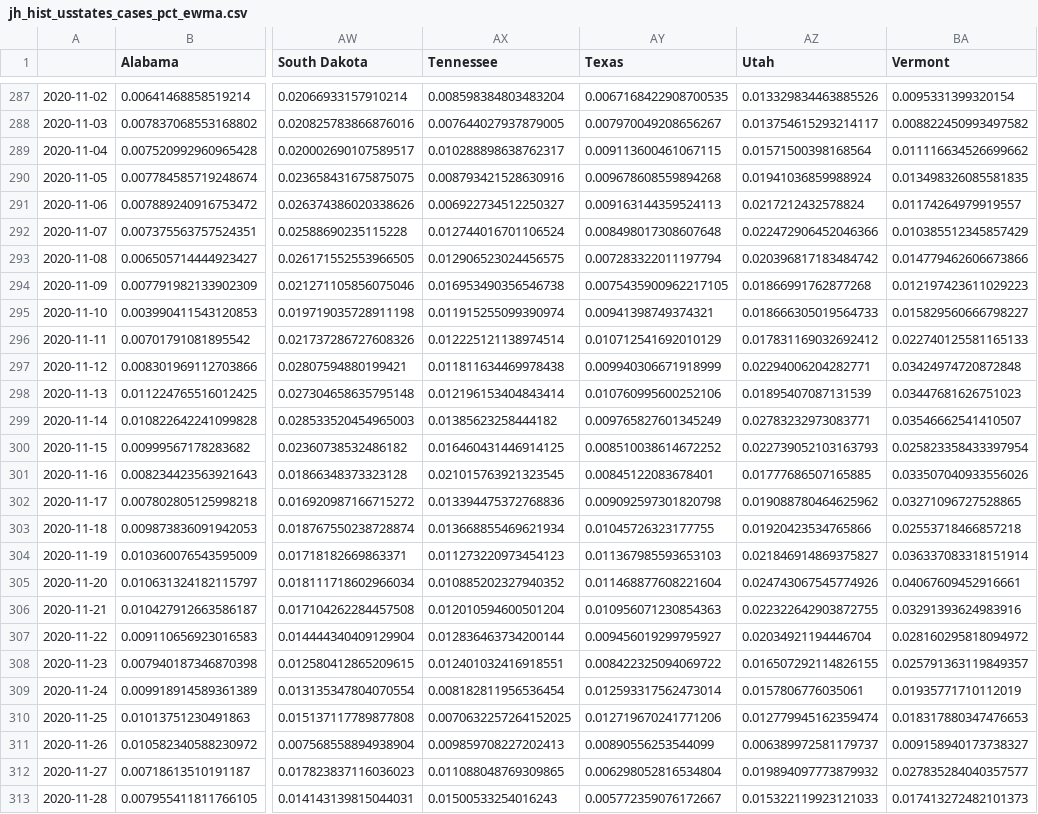
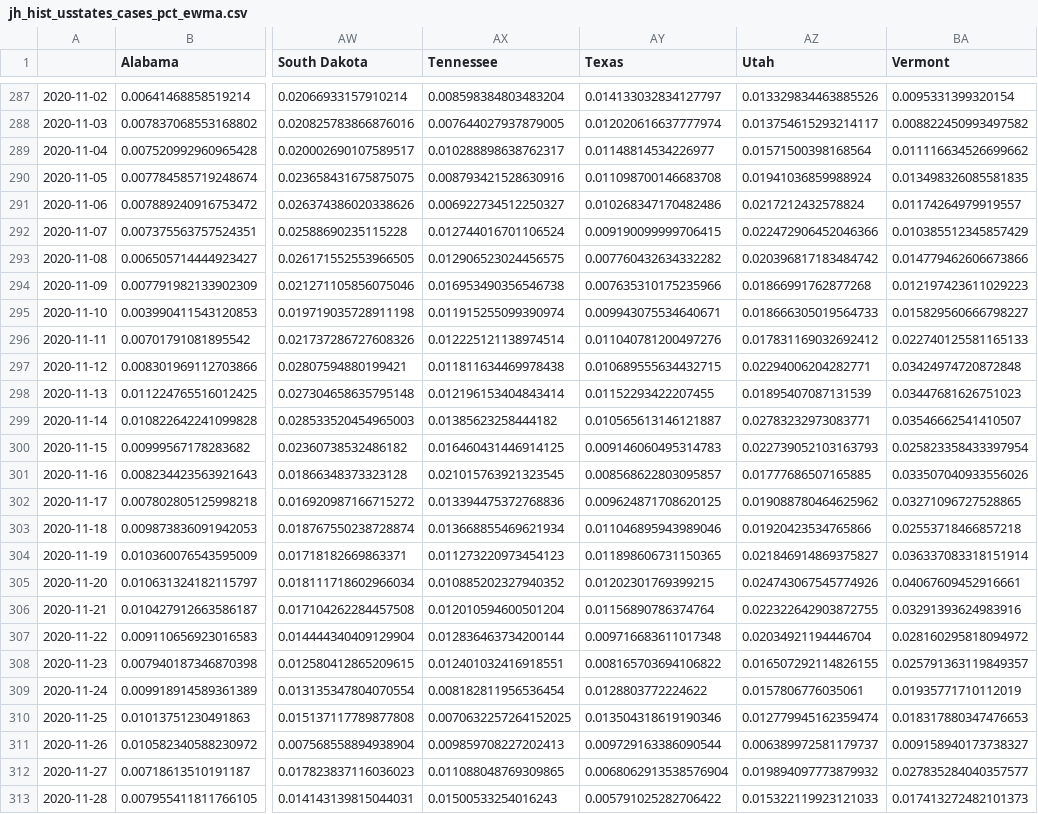
Before and after one commit to BrianLDev/Covid19_Analytics, a CSV file: Datasets/JH/jh_hist_usstates_cases_pct_ewma.csv, drawn as a sheet; only a part is shown, gaps mark what is left out; the diff covers the shown part only; the diff names each change by its address in the sheet, - before the commit and + after, or states it on an @@ line.

```diff
--- a/Datasets/JH/jh_hist_usstates_cases_pct_ewma.csv
+++ b/Datasets/JH/jh_hist_usstates_cases_pct_ewma.csv
-AY287 (Texas): 0.0067168422908700535
+AY287 (Texas): 0.014133032834127797
-AY288 (Texas): 0.007970049208656267
+AY288 (Texas): 0.012020616637777974
-AY289 (Texas): 0.009113600461067115
+AY289 (Texas): 0.01148814534226977
-AY290 (Texas): 0.009678608559894268
+AY290 (Texas): 0.011098700146683708
-AY291 (Texas): 0.009163144359524113
+AY291 (Texas): 0.010268347170482486
-AY292 (Texas): 0.008498017308607648
+AY292 (Texas): 0.009190099999706415
-AY293 (Texas): 0.007283322011197794
+AY293 (Texas): 0.007760432634332282
-AY294 (Texas): 0.0075435900962217105
+AY294 (Texas): 0.007635310175235966
-AY295 (Texas): 0.00941398749374321
+AY295 (Texas): 0.009943075534640671
-AY296 (Texas): 0.010712541692010129
+AY296 (Texas): 0.011040781200497276
-AY297 (Texas): 0.009940306671918999
+AY297 (Texas): 0.010689555634432715
-AY298 (Texas): 0.010760995600252106
+AY298 (Texas): 0.01152293422207455
-AY299 (Texas): 0.009765827601345249
+AY299 (Texas): 0.010565613146121887
-AY300 (Texas): 0.008510038614672252
+AY300 (Texas): 0.009146060495314783
-AY301 (Texas): 0.00845122083678401
+AY301 (Texas): 0.008568622803095857
-AY302 (Texas): 0.009092597301820798
+AY302 (Texas): 0.009624871708620125
-AY303 (Texas): 0.01045726323177755
+AY303 (Texas): 0.011046895943989046
-AY304 (Texas): 0.011367985593653103
+AY304 (Texas): 0.011898606731150365
-AY305 (Texas): 0.011468877608221604
+AY305 (Texas): 0.01202301769399215
-AY306 (Texas): 0.010956071230854363
+AY306 (Texas): 0.01156890786374764
-AY307 (Texas): 0.009456019299795927
+AY307 (Texas): 0.009716683611017348
-AY308 (Texas): 0.008422325094069722
+AY308 (Texas): 0.008165703694106822
-AY309 (Texas): 0.012593317562473014
+AY309 (Texas): 0.0128803772224622
-AY310 (Texas): 0.012719670241771206
+AY310 (Texas): 0.013504318619190346
-AY311 (Texas): 0.00890556253544099
+AY311 (Texas): 0.009729163386090544
-AY312 (Texas): 0.006298052816534804
+AY312 (Texas): 0.0068062913538576904
-AY313 (Texas): 0.005772359076172667
+AY313 (Texas): 0.005791025282706422
```
Also changed, not shown: 2 added rows and 41 edited cells elsewhere in this file, Datasets/JH/jh_hist_countries_cases.csv, Datasets/JH/jh_hist_countries_deaths_pct.csv, 21 other files.
